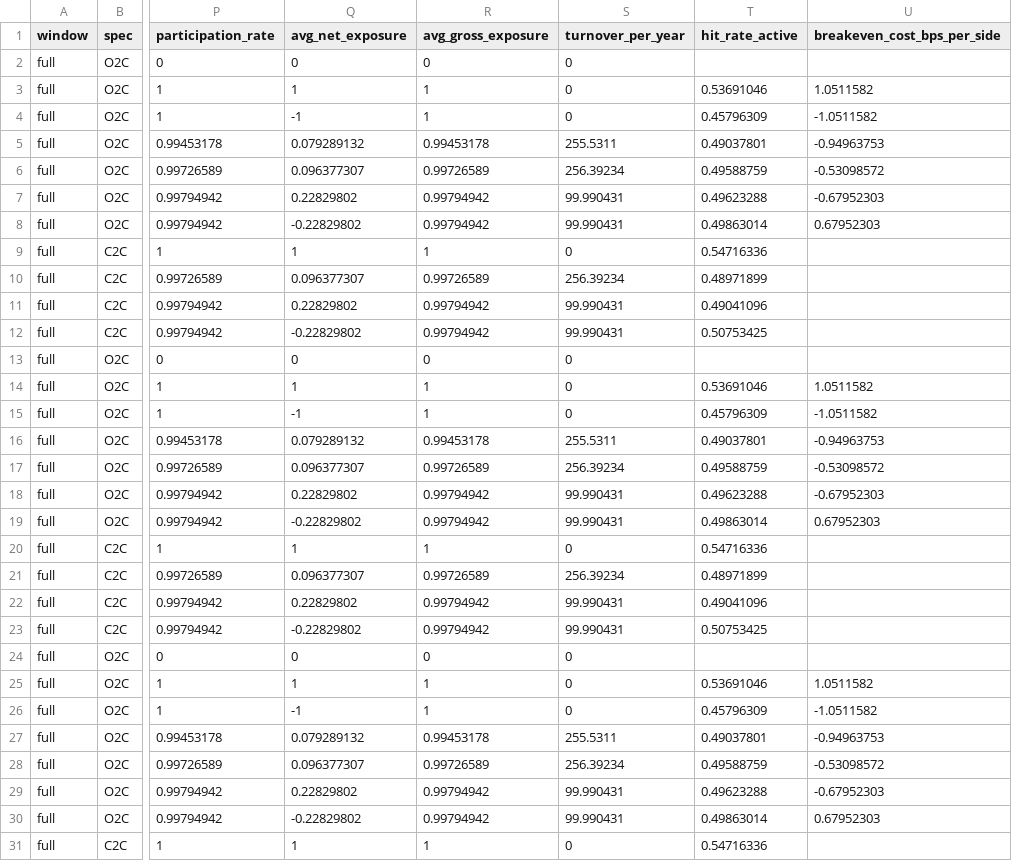
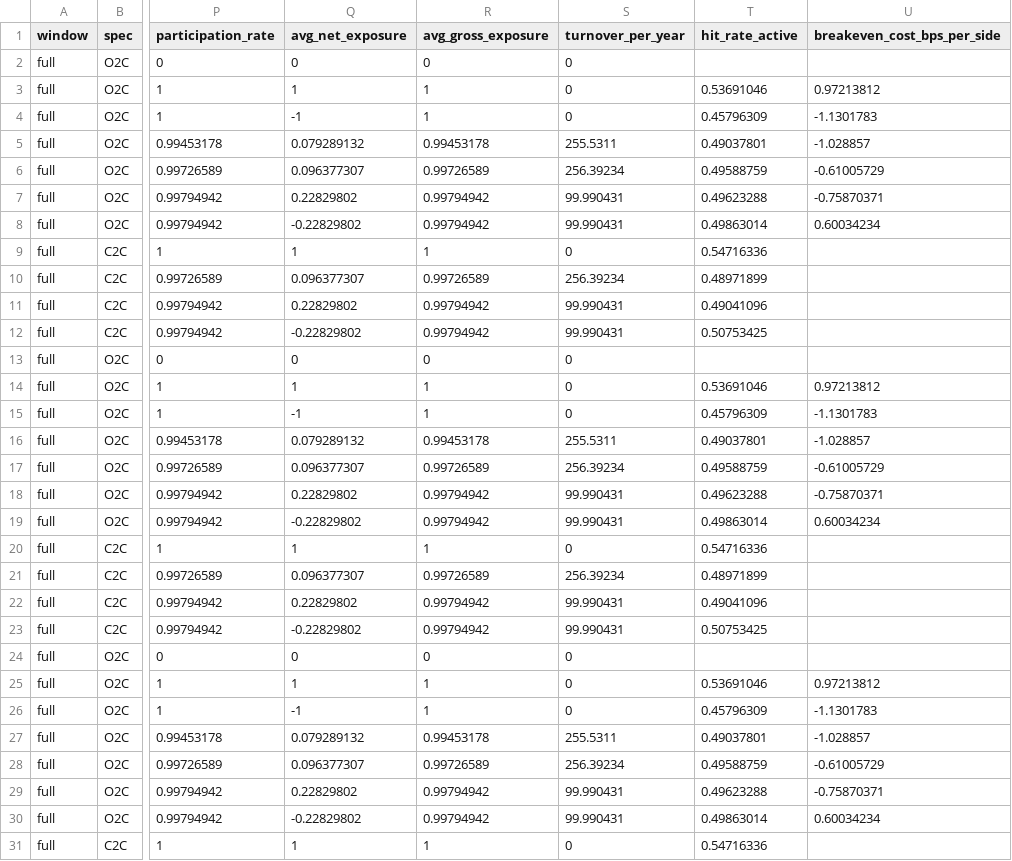
Before and after one commit to yg3072-debug/spy-next-day-signal-research, a CSV file: results/benchmark_comparison.csv, drawn as a sheet; only a part is shown, gaps mark what is left out; the diff covers the shown part only; the diff names each change by its address in the sheet, - before the commit and + after, or states it on an @@ line.

Commit message:
Include financing in the breakeven cost
The breakeven solved mean(w*r) = 2c*mean(|w|), ignoring the financing the
position pays regardless of execution assumption, and so overstated how much
execution cost the strategy could absorb. Positions stay frozen at the base cost;
only the execution cost varies.

```diff
--- a/results/benchmark_comparison.csv
+++ b/results/benchmark_comparison.csv
-U3 (breakeven_cost_bps_per_side): 1.0511582
+U3 (breakeven_cost_bps_per_side): 0.97213812
-U4 (breakeven_cost_bps_per_side): -1.0511582
+U4 (breakeven_cost_bps_per_side): -1.1301783
-U5 (breakeven_cost_bps_per_side): -0.94963753
+U5 (breakeven_cost_bps_per_side): -1.028857
-U6 (breakeven_cost_bps_per_side): -0.53098572
+U6 (breakeven_cost_bps_per_side): -0.61005729
-U7 (breakeven_cost_bps_per_side): -0.67952303
+U7 (breakeven_cost_bps_per_side): -0.75870371
-U8 (breakeven_cost_bps_per_side): 0.67952303
+U8 (breakeven_cost_bps_per_side): 0.60034234
-U14 (breakeven_cost_bps_per_side): 1.0511582
+U14 (breakeven_cost_bps_per_side): 0.97213812
-U15 (breakeven_cost_bps_per_side): -1.0511582
+U15 (breakeven_cost_bps_per_side): -1.1301783
-U16 (breakeven_cost_bps_per_side): -0.94963753
+U16 (breakeven_cost_bps_per_side): -1.028857
-U17 (breakeven_cost_bps_per_side): -0.53098572
+U17 (breakeven_cost_bps_per_side): -0.61005729
-U18 (breakeven_cost_bps_per_side): -0.67952303
+U18 (breakeven_cost_bps_per_side): -0.75870371
-U19 (breakeven_cost_bps_per_side): 0.67952303
+U19 (breakeven_cost_bps_per_side): 0.60034234
-U25 (breakeven_cost_bps_per_side): 1.0511582
+U25 (breakeven_cost_bps_per_side): 0.97213812
-U26 (breakeven_cost_bps_per_side): -1.0511582
+U26 (breakeven_cost_bps_per_side): -1.1301783
-U27 (breakeven_cost_bps_per_side): -0.94963753
+U27 (breakeven_cost_bps_per_side): -1.028857
-U28 (breakeven_cost_bps_per_side): -0.53098572
+U28 (breakeven_cost_bps_per_side): -0.61005729
-U29 (breakeven_cost_bps_per_side): -0.67952303
+U29 (breakeven_cost_bps_per_side): -0.75870371
-U30 (breakeven_cost_bps_per_side): 0.67952303
+U30 (breakeven_cost_bps_per_side): 0.60034234
```
Also changed, not shown: 42 edited cells elsewhere in this file, 2 other files.
